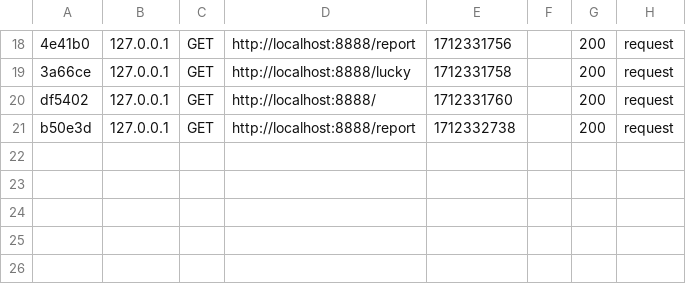
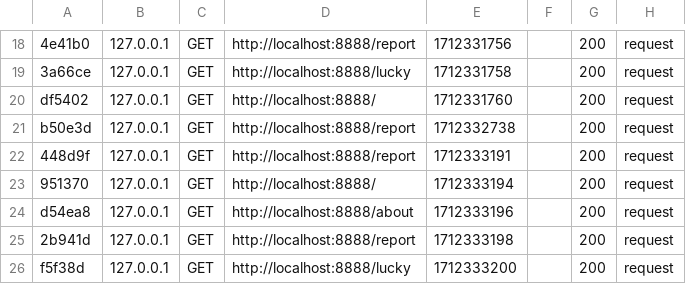
Before and after one commit to Grimgoren/Mvc, a CSV file: var/cache/dev/profiler/index.csv, drawn as a sheet; only a part is shown, gaps mark what is left out; the diff names each change by its address in the sheet, - before the commit and + after, or states it on an @@ line.

```diff
--- a/var/cache/dev/profiler/index.csv
+++ b/var/cache/dev/profiler/index.csv
+row 22: 448d9f | 127.0.0.1 | GET | http://localhost:8888/report | 1712333191 |  | 200 | request
+row 23: 951370 | 127.0.0.1 | GET | http://localhost:8888/ | 1712333194 |  | 200 | request
+row 24: d54ea8 | 127.0.0.1 | GET | http://localhost:8888/about | 1712333196 |  | 200 | request
+row 25: 2b941d | 127.0.0.1 | GET | http://localhost:8888/report | 1712333198 |  | 200 | request
+row 26: f5f38d | 127.0.0.1 | GET | http://localhost:8888/lucky | 1712333200 |  | 200 | request
```
Also changed, not shown: 7 other files.
